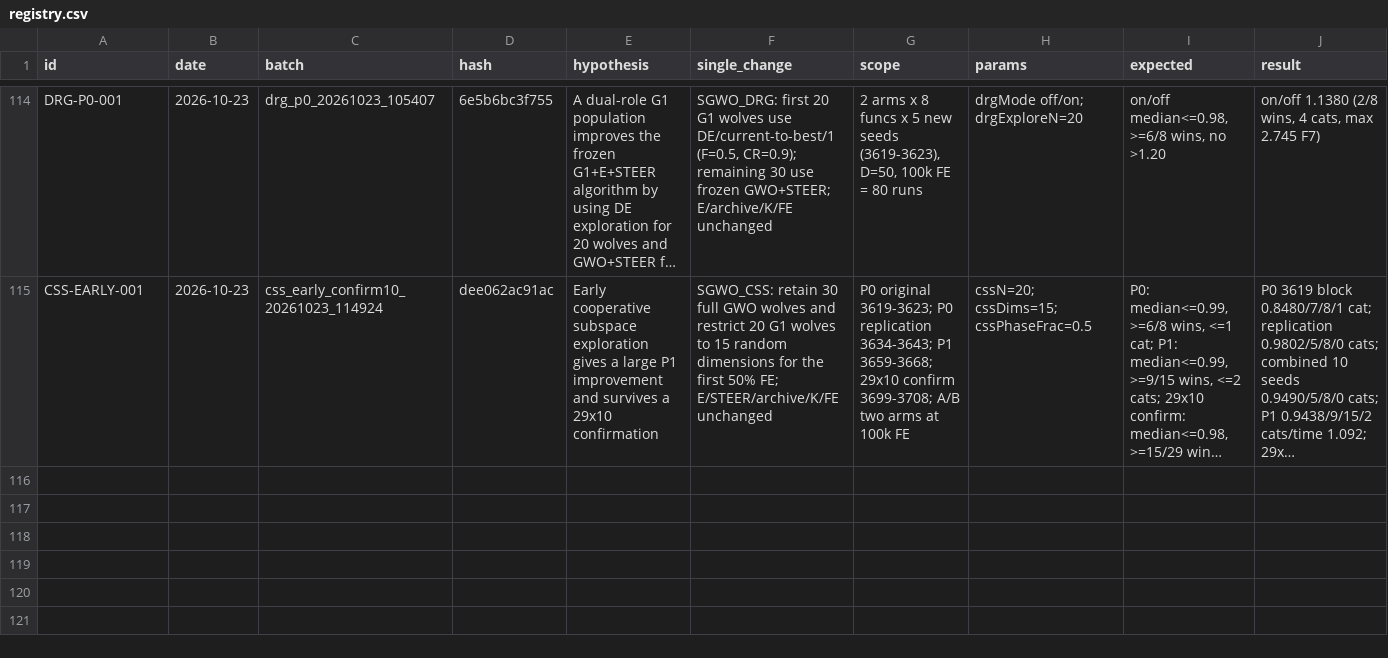
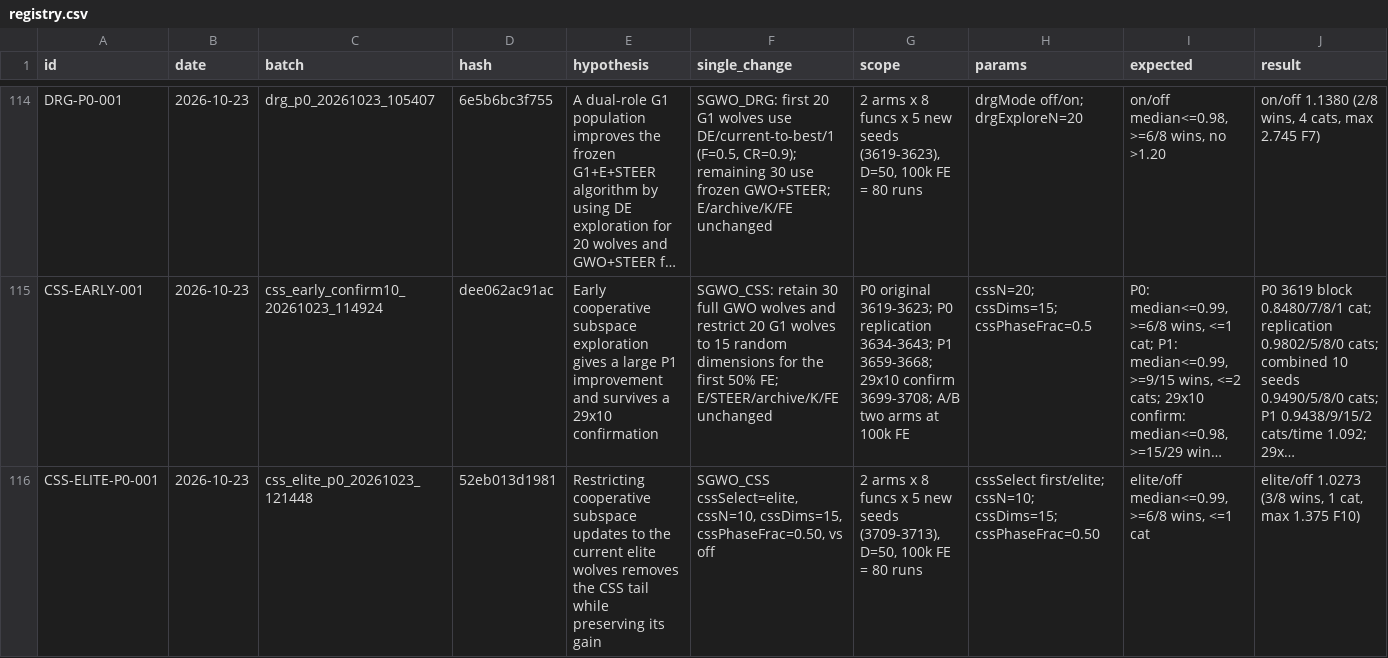
Before and after one commit to Xiaoqin-pro/new-gwo, a CSV file: sparse_q/experiments/registry.csv, drawn as a sheet; only a part is shown, gaps mark what is left out; long unchanged cells end in …; rows hold the shown columns only; the diff names each change by its address in the sheet, - before the commit and + after, or states it on an @@ line.

Commit message:
CSS-Elite: elite-only subspace fails P0

```diff
--- a/sparse_q/experiments/registry.csv
+++ b/sparse_q/experiments/registry.csv
+row 116: CSS-ELITE-P0-001 | 2026-10-23 | css_elite_p0_20261023_121448 | 52eb013d1981 | Restricting cooperative subspace updates to the current elite wolves removes the CSS tail while preserving its gain | SGWO_CSS cssSelect=elite, cssN=10, cssDims=15, cssPhaseFrac=0.50, vs off | 2 arms x 8 funcs x 5 new seeds (3709-3713), D=50, 100k FE = 80 runs | cssSelect first/elite; cssN=10; cssDims=15; cssPhaseFrac=0.50 | elite/off median<=0.99, >=6/8 wins, <=1 cat | elite/off 1.0273 (3/8 wins, 1 cat, max 1.375 F10)
```
Also changed, not shown: 12 other files.
